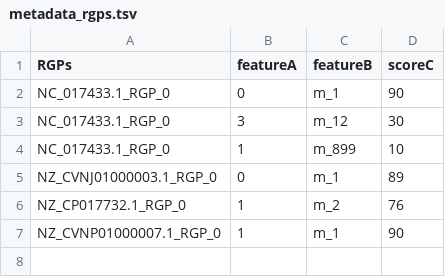
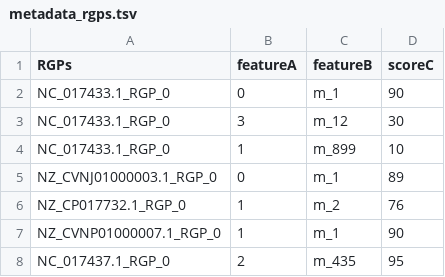
Before and after one commit to labgem/PPanGGOLiN, a TSV file: testingDataset/metadata/metadata_rgps.tsv, drawn as a sheet; the diff names each change by its address in the sheet, - before the commit and + after, or states it on an @@ line.

Commit message:
Add metadata to contigs without need organisms if possible

```diff
--- a/testingDataset/metadata/metadata_rgps.tsv
+++ b/testingDataset/metadata/metadata_rgps.tsv
+row 8: NC_017437.1_RGP_0 | 2 | m_435 | 95
```
Also changed, not shown: 12 other files.
